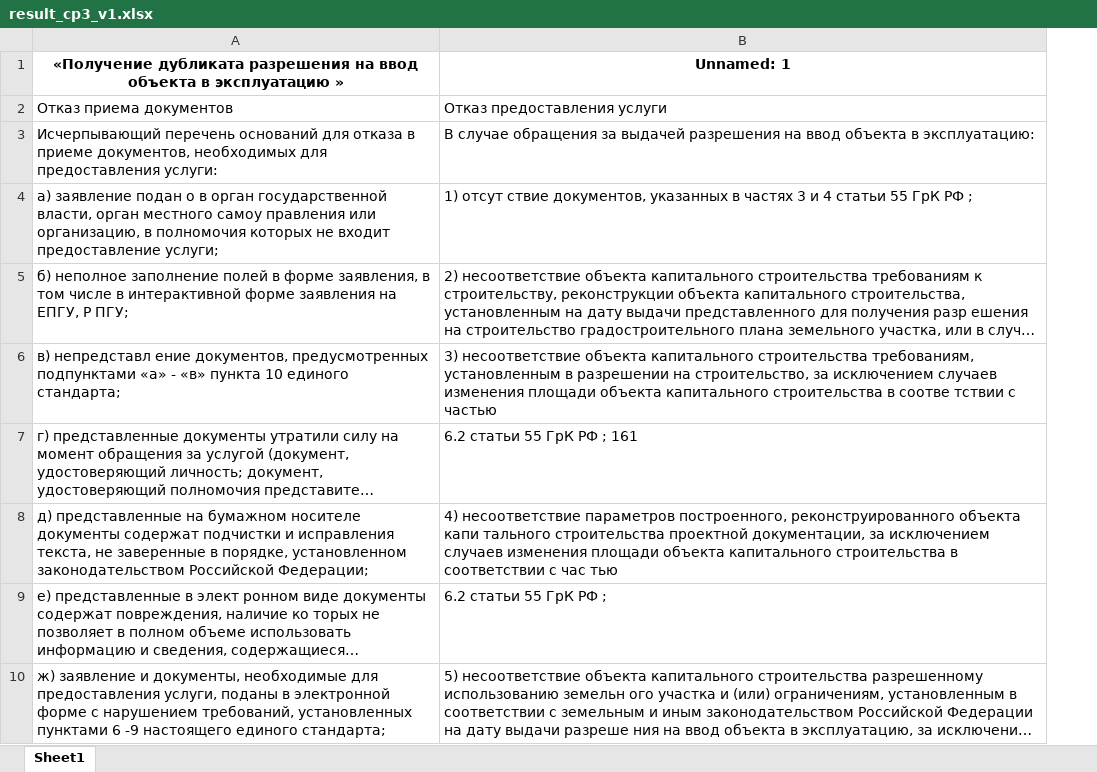
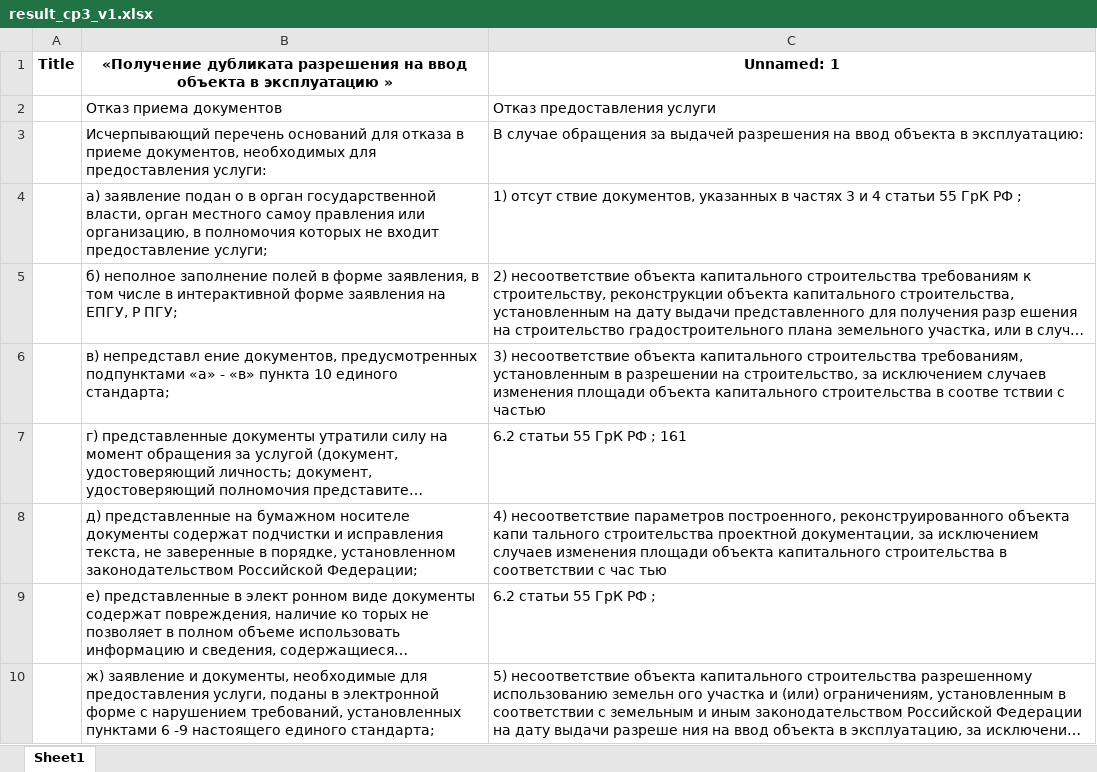
Before and after one commit to YaRoLit/XAKATOH_S21, an Excel workbook: results/result_cp3_v1.xlsx, sheet Sheet1, drawn as a sheet; only a part is shown; long unchanged cells end in …; values as stored, in another font and other column widths than the file's, no borders; the diff names each change by its address in the sheet, - before the commit and + after, or states it on an @@ line.

Commit message:
edit res

```diff
--- a/results/result_cp3_v1.xlsx (sheet Sheet1)
+++ b/results/result_cp3_v1.xlsx (sheet Sheet1)
+column A, row 1: Title
```
